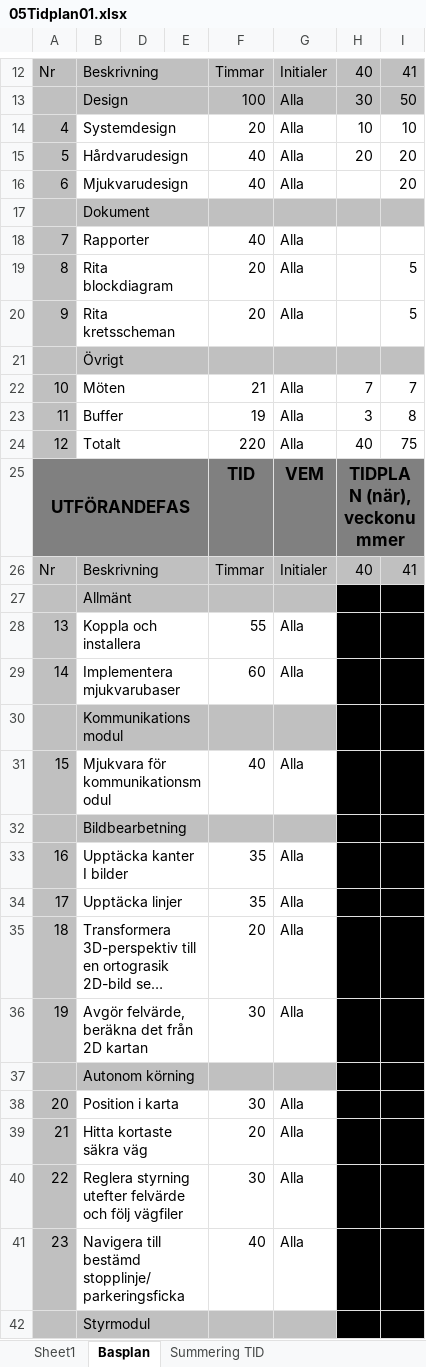
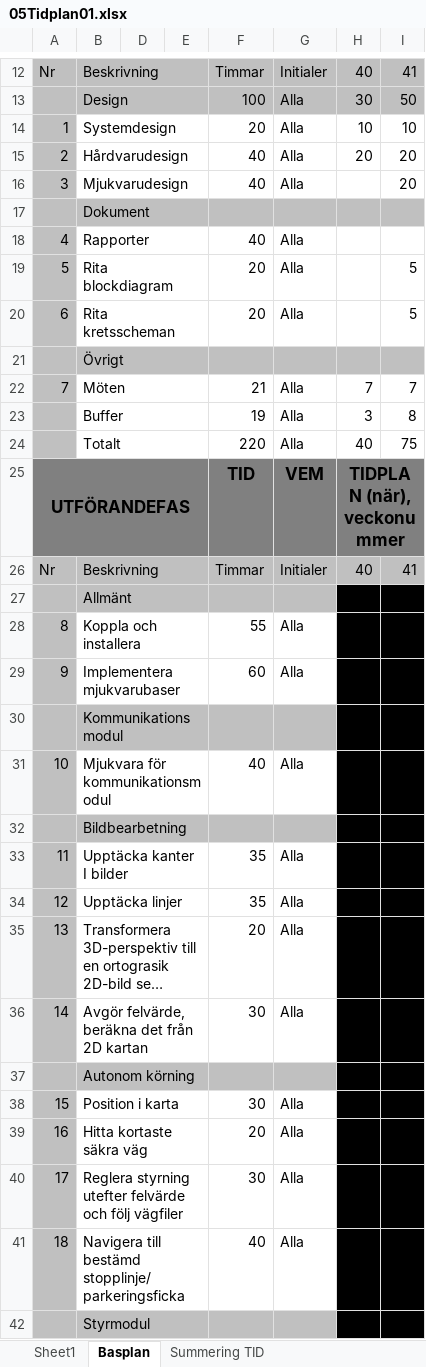
Before and after one commit to youhas97/autonom-taxi, an Excel workbook: doc/projektplan/05Tidplan01.xlsx, sheet Basplan, drawn as a sheet; only a part is shown, gaps mark what is left out; long unchanged cells end in …; values as stored, in another font and other column widths than the file's, no borders; conditional formats not drawn; the diff covers the shown part only; the diff names each change by its address in the sheet, - before the commit and + after, or states it on an @@ line.

Commit message:
commited tidplan, stämmer överens med aktiviter i plan pdf

```diff
--- a/doc/projektplan/05Tidplan01.xlsx (sheet Basplan)
+++ b/doc/projektplan/05Tidplan01.xlsx (sheet Basplan)
-A14: 4
+A14: 1
-A15: 5
+A15: 2
-A16: 6
+A16: 3
-A18: 7
+A18: 4
-A19: 8
+A19: 5
-A20: 9
+A20: 6
-A22: 10
+A22: 7
-A23: 11
+A23: (empty)
-A24: 12
+A24: (empty)
-A28: 13
+A28: 8
-A29: 14
+A29: 9
-A31: 15
+A31: 10
-A33: 16
+A33: 11
-A34: 17
+A34: 12
-A35: 18
+A35: 13
-A36: 19
+A36: 14
-A38: 20
+A38: 15
-A39: 21
+A39: 16
-A40: 22
+A40: 17
-A41: 23
+A41: 18
```
Also changed, not shown: 16 edited cells elsewhere in this sheet.
